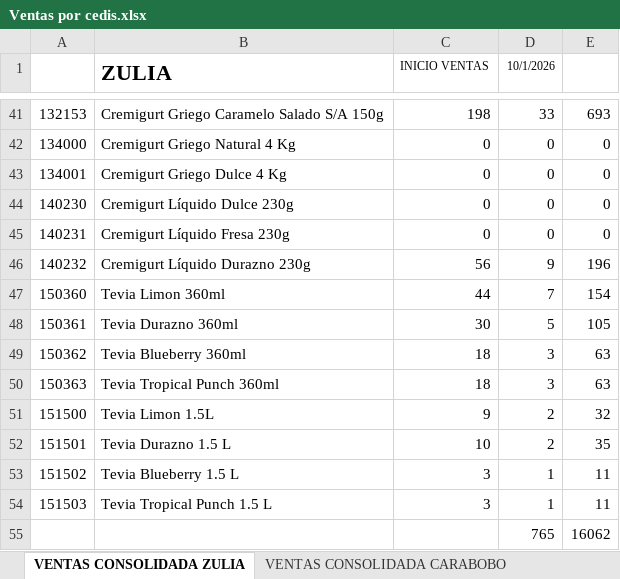
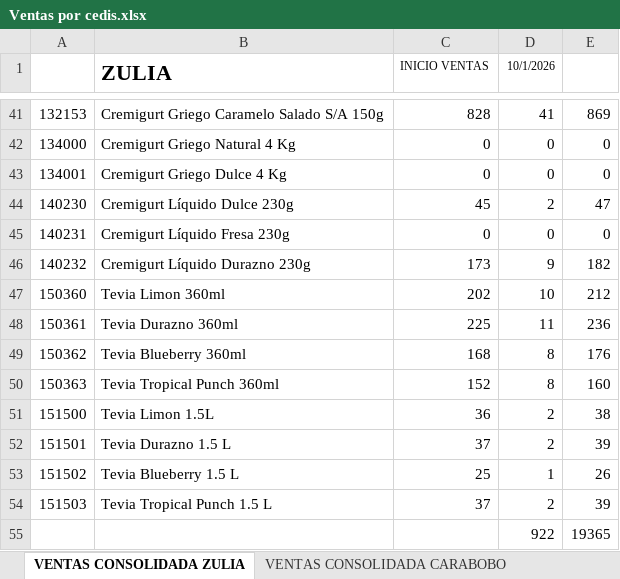
Before and after one commit to logisticasapori1-cell/dashboard-ventas, an Excel workbook: data/Ventas por cedis.xlsx, sheet VENTAS CONSOLIDADA ZULIA, drawn as a sheet; only a part is shown, gaps mark what is left out; values as stored, in another font and other column widths than the file's, no borders; removed rows and columns are numbered as before the commit, all else as after; the diff covers the shown part only; the diff names each change by its address in the sheet, - before the commit and + after, or states it on an @@ line.

```diff
--- a/data/Ventas por cedis.xlsx (sheet VENTAS CONSOLIDADA ZULIA)
+++ b/data/Ventas por cedis.xlsx (sheet VENTAS CONSOLIDADA ZULIA)
-C41 (INICIO VENTAS): 198
+C41 (INICIO VENTAS): 828
-D41 (10/1/2026): 33
+D41 (10/1/2026): 41
-E41: 693
+E41: 869
-C44 (INICIO VENTAS): 0
+C44 (INICIO VENTAS): 45
-D44 (10/1/2026): 0
+D44 (10/1/2026): 2
-E44: 0
+E44: 47
-C46 (INICIO VENTAS): 56
+C46 (INICIO VENTAS): 173
-E46: 196
+E46: 182
-C47 (INICIO VENTAS): 44
+C47 (INICIO VENTAS): 202
-D47 (10/1/2026): 7
+D47 (10/1/2026): 10
-E47: 154
+E47: 212
-C48 (INICIO VENTAS): 30
+C48 (INICIO VENTAS): 225
-D48 (10/1/2026): 5
+D48 (10/1/2026): 11
-E48: 105
+E48: 236
-C49 (INICIO VENTAS): 18
+C49 (INICIO VENTAS): 168
-D49:D50 (10/1/2026): 3
+D49:D50 (10/1/2026): 8
-E49: 63
+E49: 176
-C50 (INICIO VENTAS): 18
+C50 (INICIO VENTAS): 152
-E50: 63
+E50: 160
-C51 (INICIO VENTAS): 9
+C51 (INICIO VENTAS): 36
-E51: 32
+E51: 38
-C52 (INICIO VENTAS): 10
+C52 (INICIO VENTAS): 37
-E52: 35
+E52: 39
-C53 (INICIO VENTAS): 3
+C53 (INICIO VENTAS): 25
-E53: 11
+E53: 26
-C54 (INICIO VENTAS): 3
+C54 (INICIO VENTAS): 37
-D54 (10/1/2026): 1
+D54 (10/1/2026): 2
-E54: 11
+E54: 39
-row 55:  |  |  | 765 | 16062
+row 55:  |  |  | 922 | 19365
```
Also changed, not shown: 96 edited cells elsewhere in this sheet, sheet VENTAS CONSOLIDADA, sheet VENTAS CONSOLIDADA CARABOBO, sheet VENTAS CONSOLIDADA CARACAS, sheet VENTAS CONSOLIDADA LARA, sheet VENTAS CONSOLIDADA ORIENTE, data/Comparación de Venta Diaria por SKU.xlsx, data/Historico Cierre Inventario Valorizado.xlsx, 3 other files.
